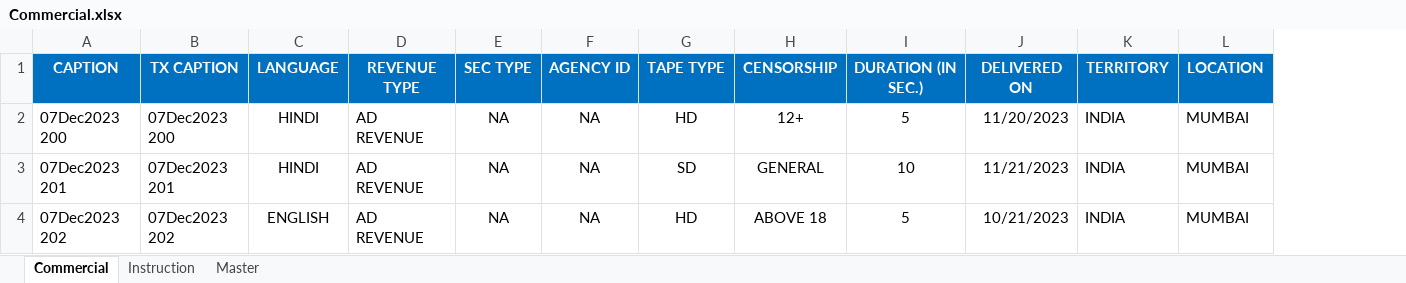
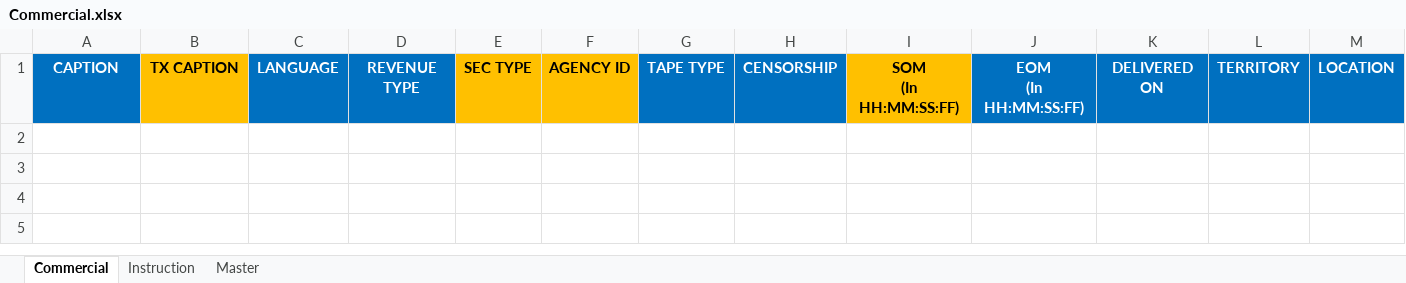
Before and after one commit to jatinkumarsahoo99/zeebms_scheduling, an Excel workbook: assets/files/Commercial.xlsx, sheet Commercial, drawn as a sheet; only a part is shown; values as stored, in another font and other column widths than the file's, no borders; conditional formats not drawn; removed rows and columns are numbered as before the commit, all else as after; rows hold the shown columns only; ↵ is a line break in a cell; the diff names each change by its address in the sheet, - before the commit and + after, or states it on an @@ line.

```diff
--- a/assets/files/Commercial.xlsx (sheet Commercial)
+++ b/assets/files/Commercial.xlsx (sheet Commercial)
-column I, row 1: DURATION (IN SEC.)
+column I, row 1: SOM ↵ (In HH:MM:SS:FF)
+column J, row 1: EOM ↵ (In HH:MM:SS:FF)
@@ B1 fill: #0070C0 → #FFC000, text colour: #FFFFFF → black @@
@@ E1:F1 fill: #0070C0 → #FFC000, text colour: #FFFFFF → black @@
-row 2: 07Dec2023 200 | 07Dec2023 200 | HINDI | AD REVENUE | NA | NA | HD | 12+ | 5 | 11/20/2023 | INDIA | MUMBAI
-row 3: 07Dec2023 201 | 07Dec2023 201 | HINDI | AD REVENUE | NA | NA | SD | GENERAL | 10 | 11/21/2023 | INDIA | MUMBAI
-row 4: 07Dec2023 202 | 07Dec2023 202 | ENGLISH | AD REVENUE | NA | NA | HD | ABOVE 18 | 5 | 10/21/2023 | INDIA | MUMBAI
```
Also changed, not shown: sheet Master, assets/files/Filler.xlsx, assets/files/Promo.xlsx, 2 other files.
